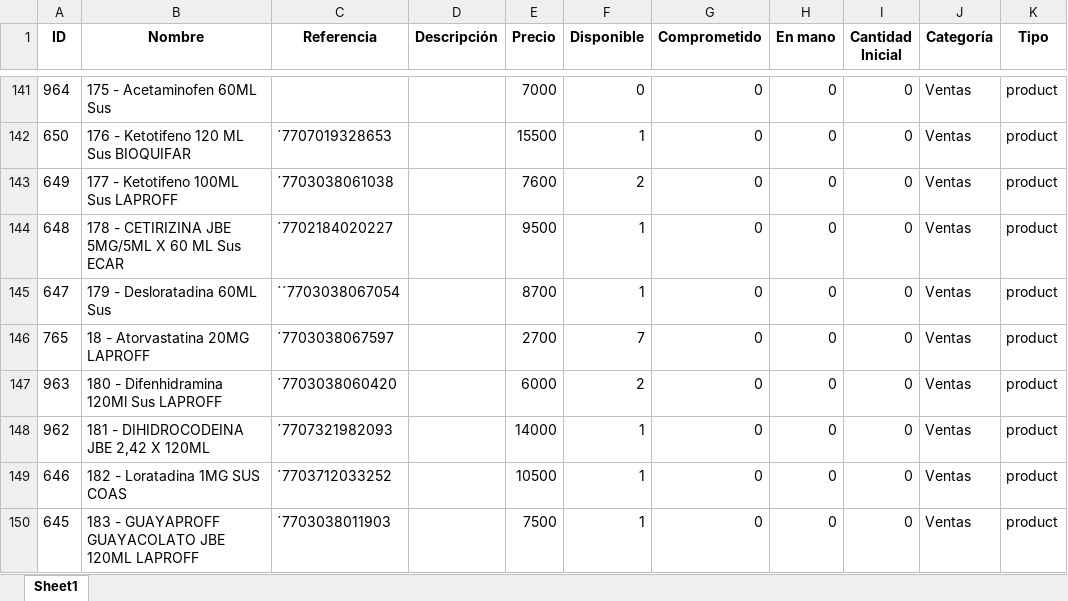
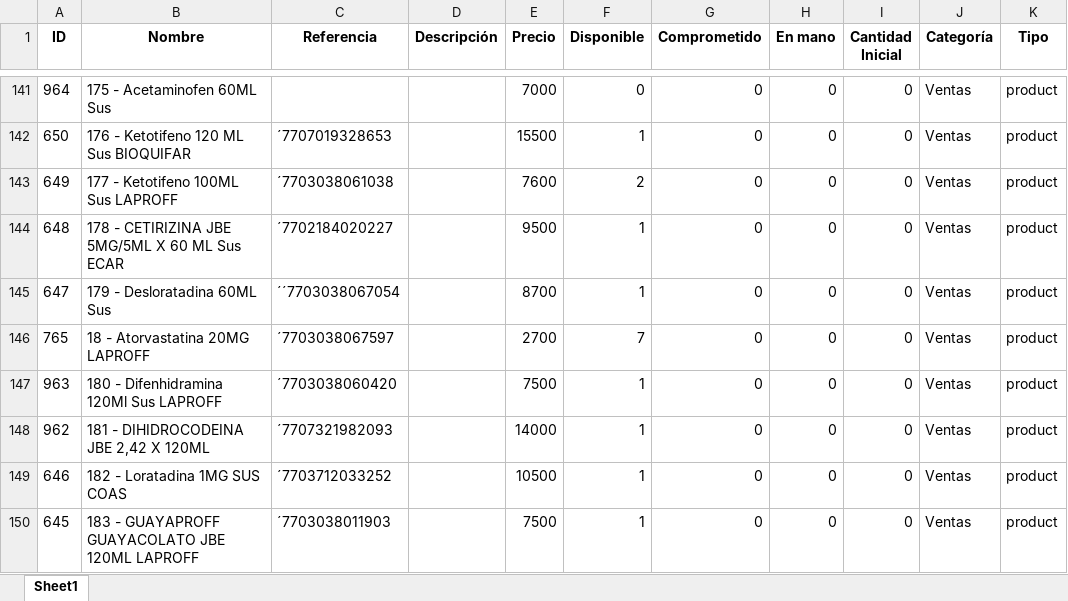
Before and after one commit to Sg0820/actualizar-facturas-alegra, an Excel workbook: inventario_alegra.xlsx, sheet Sheet1, drawn as a sheet; only a part is shown, gaps mark what is left out; values as stored, in another font and other column widths than the file's, no borders; the diff covers the shown part only; the diff names each change by its address in the sheet, - before the commit and + after, or states it on an @@ line.

```diff
--- a/inventario_alegra.xlsx (sheet Sheet1)
+++ b/inventario_alegra.xlsx (sheet Sheet1)
-E147 (Precio): 6000
+E147 (Precio): 7500
-F147 (Disponible): 2
+F147 (Disponible): 1
```
Also changed, not shown: 1 removed row and 36 edited cells elsewhere in this sheet, facturas_alegra.xlsx.
